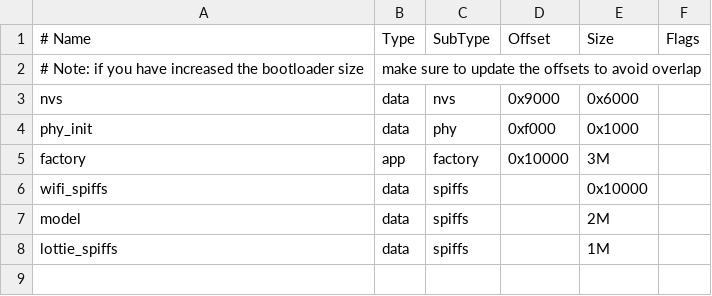
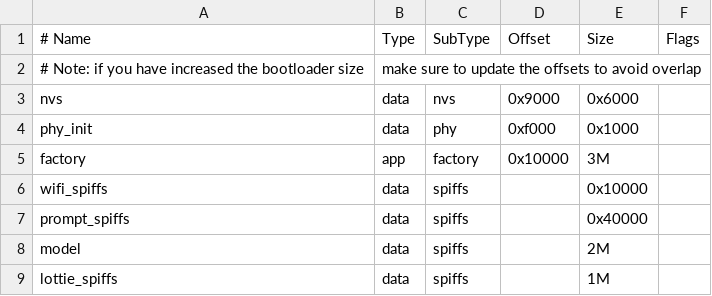
Before and after one commit to jxingnian/xn_esp32_coze_chat, a CSV file: partitions.csv, drawn as a sheet; the diff names each change by its address in the sheet, - before the commit and + after, or states it on an @@ line.

```diff
--- a/partitions.csv
+++ b/partitions.csv
+row 7: prompt_spiffs | data | spiffs |  | 0x40000
```
Also changed, not shown: 9 other files.
